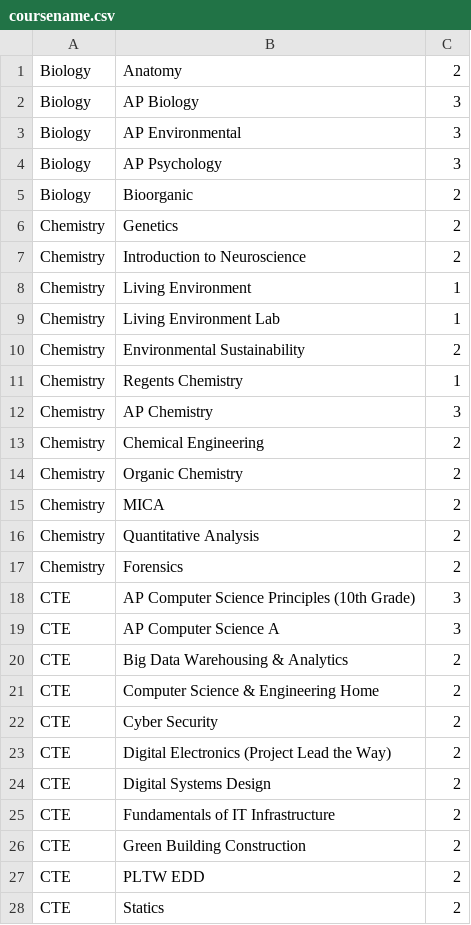
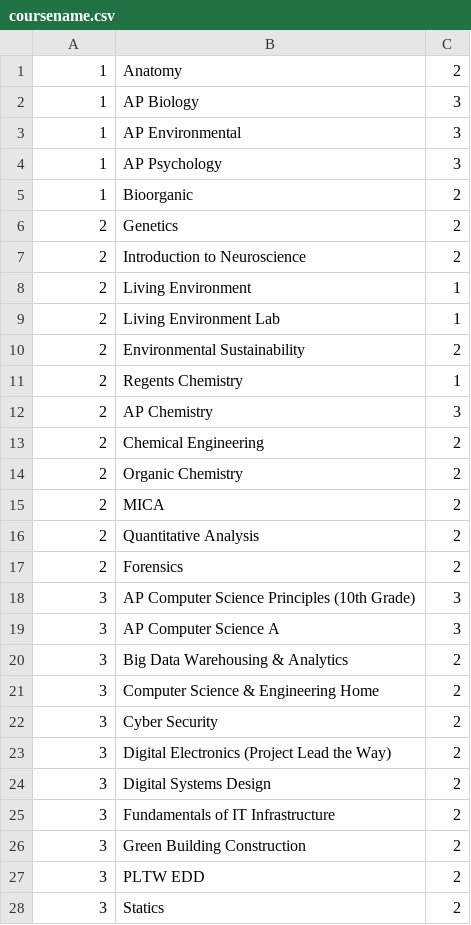
Before and after one commit to LeandraBoodram/DatabaseProject, a CSV file: coursename.csv, drawn as a sheet; only a part is shown; the diff covers the shown part only.

Commit message:
Update coursename.csv

```diff
--- a/coursename.csv
+++ b/coursename.csv
@@ -1,28 +1,28 @@
-Biology,Anatomy,2
-Biology,AP Biology,3
-Biology,AP Environmental,3
-Biology,AP Psychology,3
-Biology,Bioorganic,2
-Chemistry,Genetics,2
-Chemistry,Introduction to Neuroscience,2
-Chemistry,Living Environment,1
-Chemistry,Living Environment Lab,1
-Chemistry,Environmental Sustainability,2
-Chemistry,Regents Chemistry,1
-Chemistry,AP Chemistry,3
-Chemistry,Chemical Engineering,2
-Chemistry,Organic Chemistry,2
-Chemistry,MICA,2
-Chemistry,Quantitative Analysis,2
-Chemistry,Forensics,2
-CTE,AP Computer Science Principles (10th Grade),3
-CTE,AP Computer Science A,3
-CTE,Big Data Warehousing & Analytics,2
-CTE,Computer Science & Engineering Home,2
-CTE,Cyber Security,2
-CTE,Digital Electronics (Project Lead the Way),2
-CTE,Digital Systems Design,2
-CTE,Fundamentals of IT Infrastructure,2
-CTE,Green Building Construction,2
-CTE,PLTW EDD,2
-CTE,Statics,2
+1,Anatomy,2
+1,AP Biology,3
+1,AP Environmental,3
+1,AP Psychology,3
+1,Bioorganic,2
+2,Genetics,2
+2,Introduction to Neuroscience,2
+2,Living Environment,1
+2,Living Environment Lab,1
+2,Environmental Sustainability,2
+2,Regents Chemistry,1
+2,AP Chemistry,3
+2,Chemical Engineering,2
+2,Organic Chemistry,2
+2,MICA,2
+2,Quantitative Analysis,2
+2,Forensics,2
+3,AP Computer Science Principles (10th Grade),3
+3,AP Computer Science A,3
+3,Big Data Warehousing & Analytics,2
+3,Computer Science & Engineering Home,2
+3,Cyber Security,2
+3,Digital Electronics (Project Lead the Way),2
+3,Digital Systems Design,2
+3,Fundamentals of IT Infrastructure,2
+3,Green Building Construction,2
+3,PLTW EDD,2
+3,Statics,2
```
Also changed, not shown: 94 edited cells elsewhere in this file.
